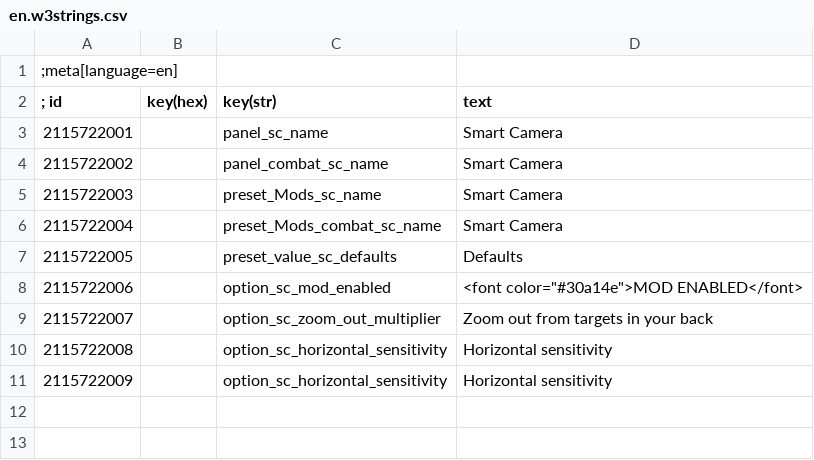
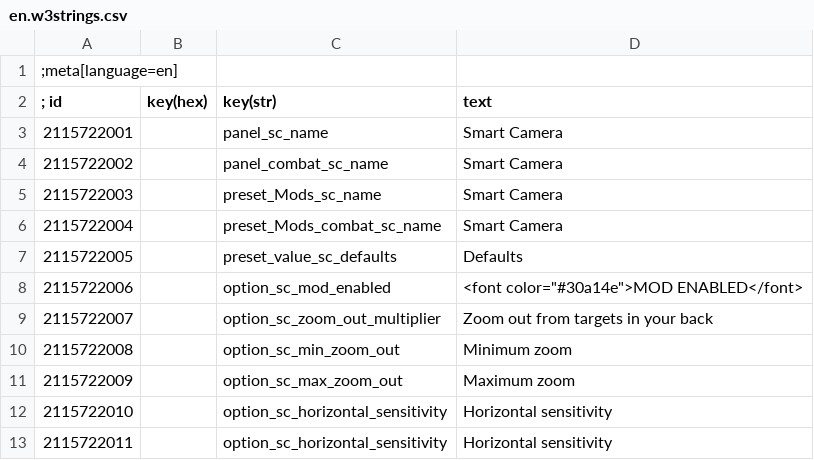
Before and after one commit to Aelto/tw3-smart-camera, a CSV file: strings/en.w3strings.csv, drawn as a sheet.

Commit message:
a new sliders to clamp the camera zoom, reduces impact of velocity offset during dodges & attacks

```diff
--- a/strings/en.w3strings.csv
+++ b/strings/en.w3strings.csv
@@ -9,3 +9,5 @@
 2115722007|        |option_sc_zoom_out_multiplier|Zoom out from targets in your back
-2115722008|        |option_sc_horizontal_sensitivity|Horizontal sensitivity
-2115722009|        |option_sc_horizontal_sensitivity|Horizontal sensitivity
+2115722008|        |option_sc_min_zoom_out|Minimum zoom
+2115722009|        |option_sc_max_zoom_out|Maximum zoom
+2115722010|        |option_sc_horizontal_sensitivity|Horizontal sensitivity
+2115722011|        |option_sc_horizontal_sensitivity|Horizontal sensitivity
```
Also changed, not shown: 4 other files.
